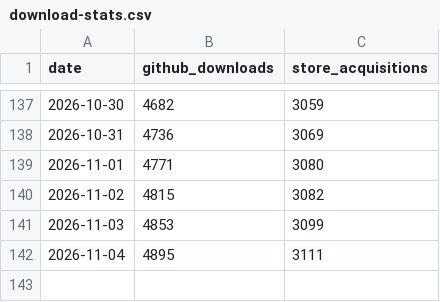
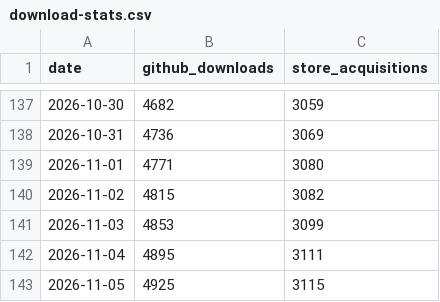
Before and after one commit to CostaFot/AdbExtension, a CSV file: download-stats.csv, drawn as a sheet; only a part is shown, gaps mark what is left out; the diff names each change by its address in the sheet, - before the commit and + after, or states it on an @@ line.

```diff
--- a/download-stats.csv
+++ b/download-stats.csv
+row 143: 2026-11-05 | 4925 | 3115
```
